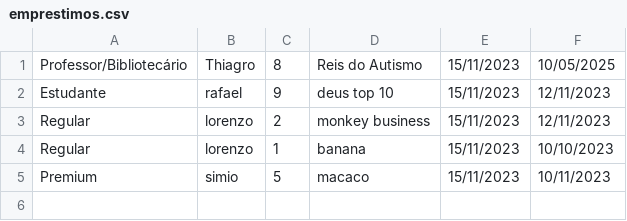
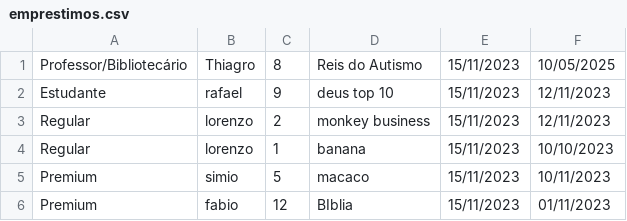
Before and after one commit to waifuisalie/Biblioteca, a CSV file: emprestimos.csv, drawn as a sheet; the diff names each change by its address in the sheet, - before the commit and + after, or states it on an @@ line.

```diff
--- a/emprestimos.csv
+++ b/emprestimos.csv
+row 6: Premium | fabio | 12 | BIblia | 15/11/2023 | 01/11/2023
```
Also changed, not shown: livros.csv, 5 other files.
